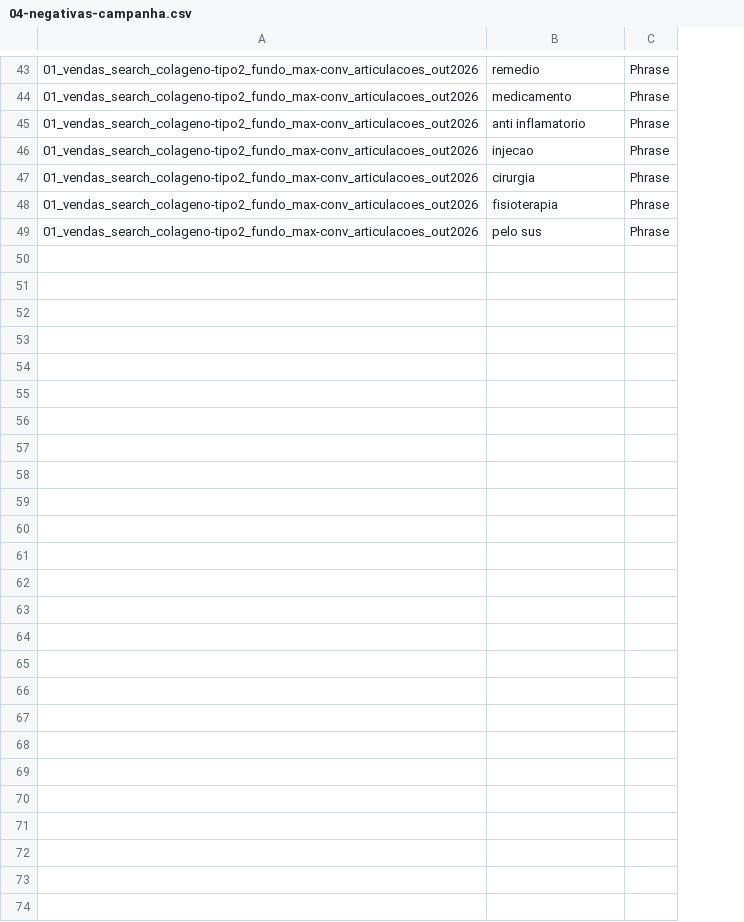
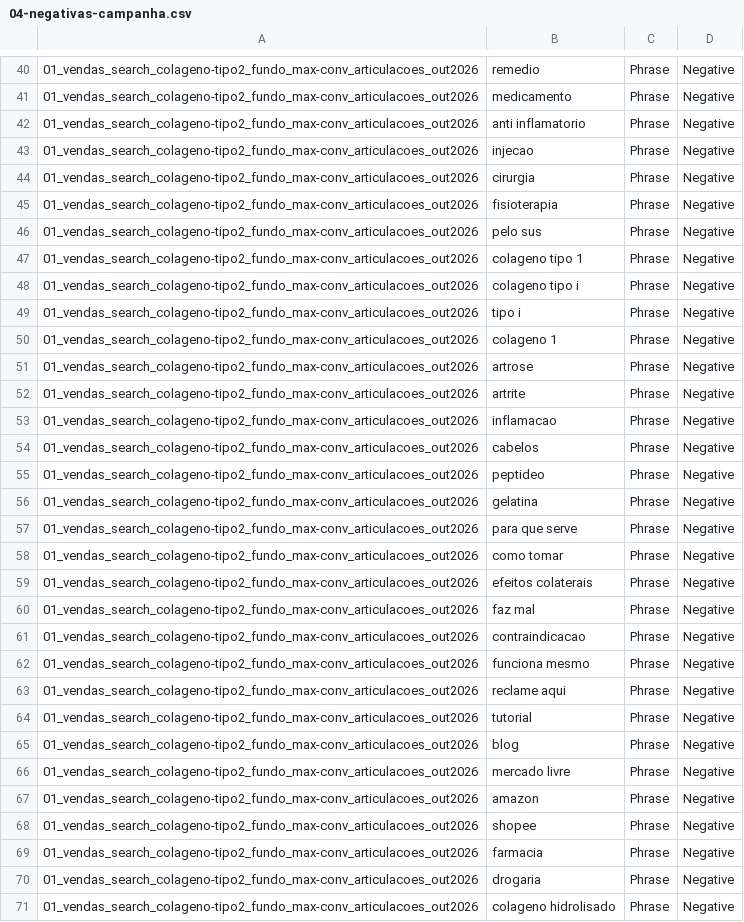
Before and after one commit to jeffbrumado-spec/Perfomance, a CSV file: importacao/colageno-tipo2-out2026/04-negativas-campanha.csv, drawn as a sheet; only a part is shown, gaps mark what is left out; the diff covers the shown part only; the diff names each change by its address in the sheet, - before the commit and + after, or states it on an @@ line.

```diff
--- a/importacao/colageno-tipo2-out2026/04-negativas-campanha.csv
+++ b/importacao/colageno-tipo2-out2026/04-negativas-campanha.csv
+column D, rows 40-46: all Negative
+row 47: 01_vendas_search_colageno-tipo2_fundo_max-conv_articulacoes_out2026 | colageno tipo 1 | Phrase | Negative
+row 48: 01_vendas_search_colageno-tipo2_fundo_max-conv_articulacoes_out2026 | colageno tipo i | Phrase | Negative
+row 49: 01_vendas_search_colageno-tipo2_fundo_max-conv_articulacoes_out2026 | tipo i | Phrase | Negative
+row 50: 01_vendas_search_colageno-tipo2_fundo_max-conv_articulacoes_out2026 | colageno 1 | Phrase | Negative
+row 51: 01_vendas_search_colageno-tipo2_fundo_max-conv_articulacoes_out2026 | artrose | Phrase | Negative
+row 52: 01_vendas_search_colageno-tipo2_fundo_max-conv_articulacoes_out2026 | artrite | Phrase | Negative
+row 53: 01_vendas_search_colageno-tipo2_fundo_max-conv_articulacoes_out2026 | inflamacao | Phrase | Negative
+row 54: 01_vendas_search_colageno-tipo2_fundo_max-conv_articulacoes_out2026 | cabelos | Phrase | Negative
+row 55: 01_vendas_search_colageno-tipo2_fundo_max-conv_articulacoes_out2026 | peptideo | Phrase | Negative
+row 56: 01_vendas_search_colageno-tipo2_fundo_max-conv_articulacoes_out2026 | gelatina | Phrase | Negative
+row 57: 01_vendas_search_colageno-tipo2_fundo_max-conv_articulacoes_out2026 | para que serve | Phrase | Negative
+row 58: 01_vendas_search_colageno-tipo2_fundo_max-conv_articulacoes_out2026 | como tomar | Phrase | Negative
+row 59: 01_vendas_search_colageno-tipo2_fundo_max-conv_articulacoes_out2026 | efeitos colaterais | Phrase | Negative
+row 60: 01_vendas_search_colageno-tipo2_fundo_max-conv_articulacoes_out2026 | faz mal | Phrase | Negative
+row 61: 01_vendas_search_colageno-tipo2_fundo_max-conv_articulacoes_out2026 | contraindicacao | Phrase | Negative
+row 62: 01_vendas_search_colageno-tipo2_fundo_max-conv_articulacoes_out2026 | funciona mesmo | Phrase | Negative
+row 63: 01_vendas_search_colageno-tipo2_fundo_max-conv_articulacoes_out2026 | reclame aqui | Phrase | Negative
+row 64: 01_vendas_search_colageno-tipo2_fundo_max-conv_articulacoes_out2026 | tutorial | Phrase | Negative
+row 65: 01_vendas_search_colageno-tipo2_fundo_max-conv_articulacoes_out2026 | blog | Phrase | Negative
+row 66: 01_vendas_search_colageno-tipo2_fundo_max-conv_articulacoes_out2026 | mercado livre | Phrase | Negative
+row 67: 01_vendas_search_colageno-tipo2_fundo_max-conv_articulacoes_out2026 | amazon | Phrase | Negative
+row 68: 01_vendas_search_colageno-tipo2_fundo_max-conv_articulacoes_out2026 | shopee | Phrase | Negative
+row 69: 01_vendas_search_colageno-tipo2_fundo_max-conv_articulacoes_out2026 | farmacia | Phrase | Negative
+row 70: 01_vendas_search_colageno-tipo2_fundo_max-conv_articulacoes_out2026 | drogaria | Phrase | Negative
+row 71: 01_vendas_search_colageno-tipo2_fundo_max-conv_articulacoes_out2026 | colageno hidrolisado | Phrase | Negative
```
Also changed, not shown: 3 removed rows and 1 edited cell elsewhere in this file, importacao/colageno-tipo2-out2026/01-campanha.csv, importacao/colageno-tipo2-out2026/02-grupos.csv, 4 other files.
